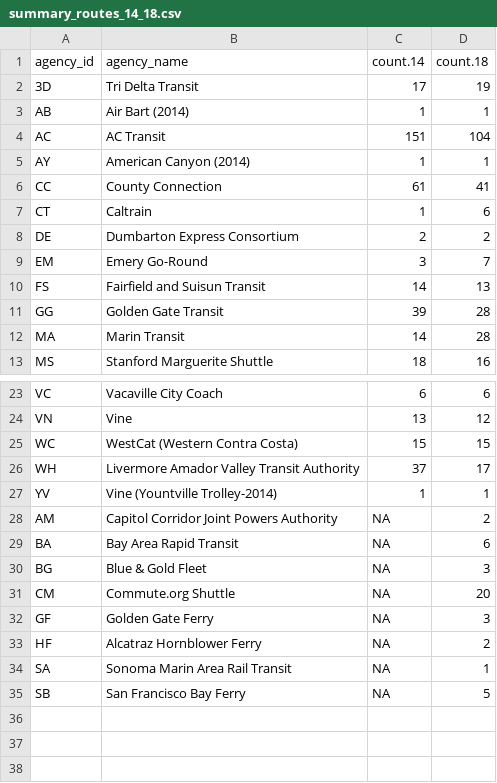
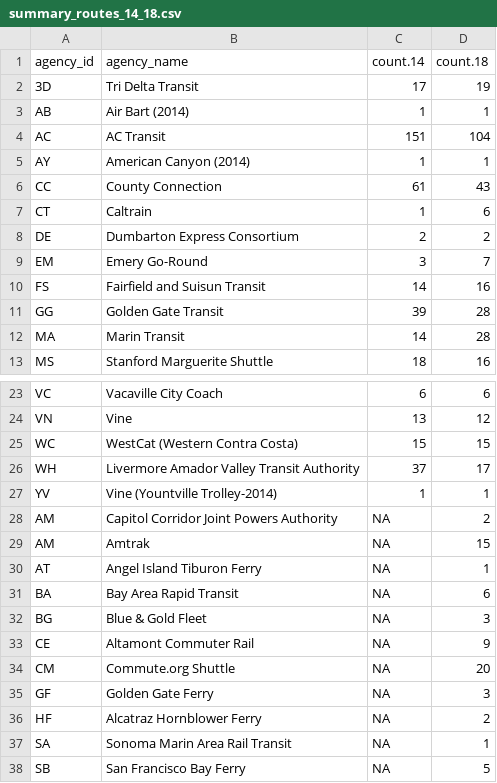
Before and after one commit to BayAreaMetro/Data-Analysis-Projects, a CSV file: transit/summary_routes_14_18.csv, drawn as a sheet; only a part is shown, gaps mark what is left out.

Commit message:
Add files via upload

```diff
--- a/transit/summary_routes_14_18.csv
+++ b/transit/summary_routes_14_18.csv
@@ -5,3 +5,3 @@ AC,AC Transit,151,104
 AY,American Canyon (2014),1,1
-CC,County Connection,61,41
+CC,County Connection,61,43
 CT,Caltrain,1,6
@@ -9,3 +9,3 @@ DE,Dumbarton Express Consortium,2,2
 EM,Emery Go-Round,3,7
-FS,Fairfield and Suisun Transit,14,13
+FS,Fairfield and Suisun Transit,14,16
 GG,Golden Gate Transit,39,28
@@ -28,4 +28,7 @@ YV,Vine (Yountville Trolley-2014),1,1
 AM,Capitol Corridor Joint Powers Authority,NA,2
+AM,Amtrak,NA,15
+AT,Angel Island Tiburon Ferry,NA,1
 BA,Bay Area Rapid Transit,NA,6
 BG,Blue & Gold Fleet,NA,3
+CE,Altamont Commuter Rail,NA,9
 CM,Commute.org Shuttle,NA,20
```
